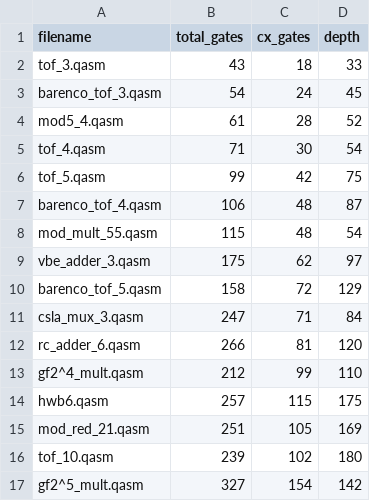
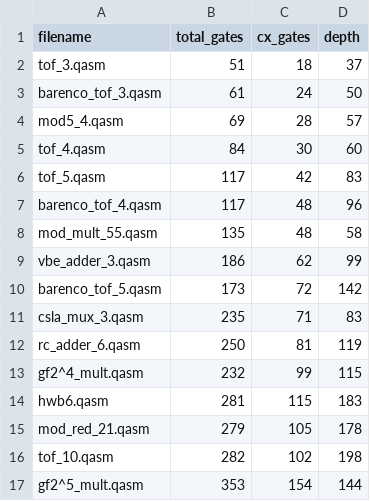
Before and after one commit to IvanKyrylov/phd-qco, a CSV file: experements/metricks/qiskit_ibm.csv, drawn as a sheet; only a part is shown; the diff covers the shown part only.

```diff
--- a/experements/metricks/qiskit_ibm.csv
+++ b/experements/metricks/qiskit_ibm.csv
@@ -1,17 +1,17 @@
 filename,total_gates,cx_gates,depth
-tof_3.qasm,43,18,33
-barenco_tof_3.qasm,54,24,45
-mod5_4.qasm,61,28,52
-tof_4.qasm,71,30,54
-tof_5.qasm,99,42,75
-barenco_tof_4.qasm,106,48,87
-mod_mult_55.qasm,115,48,54
-vbe_adder_3.qasm,175,62,97
-barenco_tof_5.qasm,158,72,129
-csla_mux_3.qasm,247,71,84
-rc_adder_6.qasm,266,81,120
-gf2^4_mult.qasm,212,99,110
-hwb6.qasm,257,115,175
-mod_red_21.qasm,251,105,169
-tof_10.qasm,239,102,180
-gf2^5_mult.qasm,327,154,142
+tof_3.qasm,51,18,37
+barenco_tof_3.qasm,61,24,50
+mod5_4.qasm,69,28,57
+tof_4.qasm,84,30,60
+tof_5.qasm,117,42,83
+barenco_tof_4.qasm,117,48,96
+mod_mult_55.qasm,135,48,58
+vbe_adder_3.qasm,186,62,99
+barenco_tof_5.qasm,173,72,142
+csla_mux_3.qasm,235,71,83
+rc_adder_6.qasm,250,81,119
+gf2^4_mult.qasm,232,99,115
+hwb6.qasm,281,115,183
+mod_red_21.qasm,279,105,178
+tof_10.qasm,282,102,198
+gf2^5_mult.qasm,353,154,144
```
Also changed, not shown: 40 edited cells elsewhere in this file, 8 other files.
